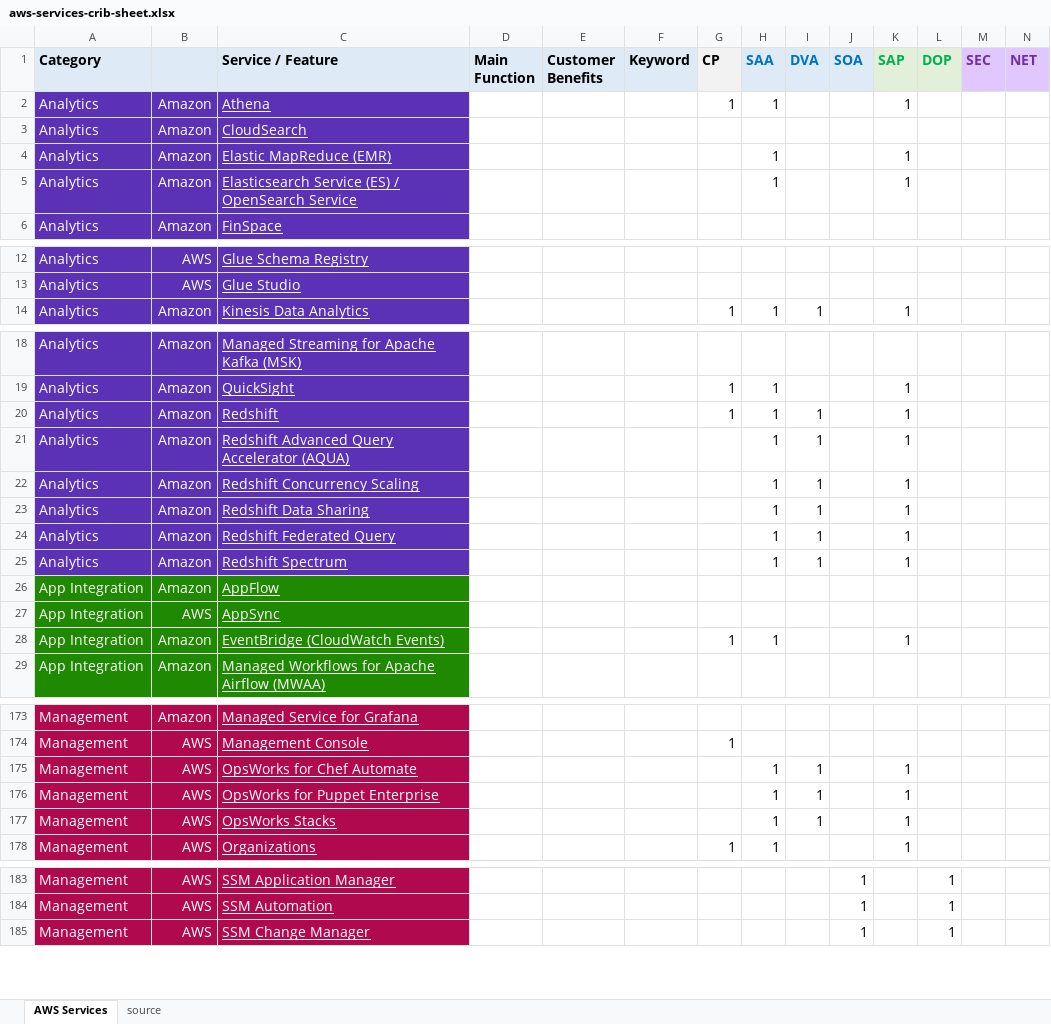
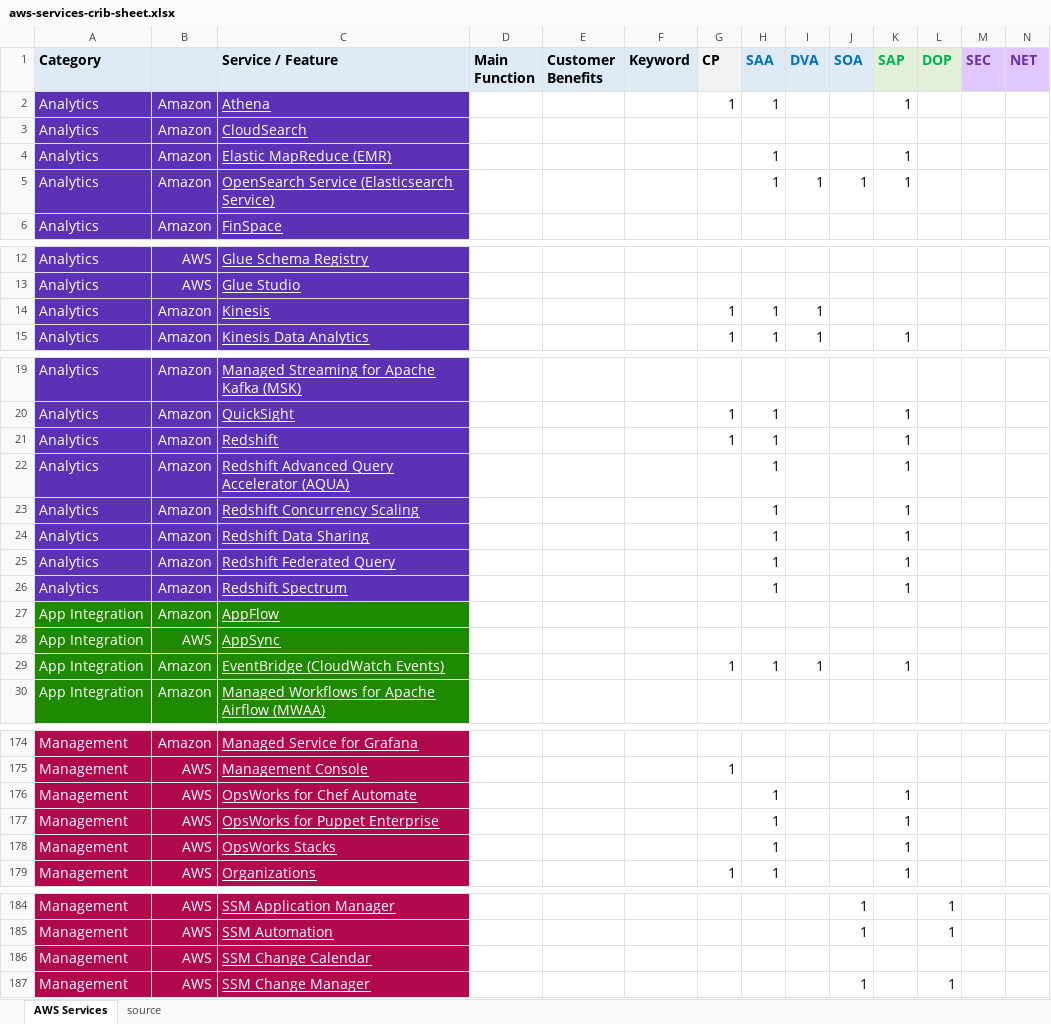
Before and after one commit to corbuno/aws-services-crib-sheet, an Excel workbook: aws-services-crib-sheet.xlsx, sheet AWS Services, drawn as a sheet; only a part is shown, gaps mark what is left out; values as stored, in another font and other column widths than the file's, no borders; addresses are those after the commit; rows hold the shown columns only; the diff covers the shown part only; the diff names each change by its address in the sheet, - before the commit and + after, or states it on an @@ line.

Commit message:
DVA official list

```diff
--- a/aws-services-crib-sheet.xlsx (sheet AWS Services)
+++ b/aws-services-crib-sheet.xlsx (sheet AWS Services)
-C5 (Service / Feature): Elasticsearch Service (ES) / OpenSearch Service
+C5 (Service / Feature): OpenSearch Service (Elasticsearch Service)
-I5 (DVA): (empty)
+I5 (DVA): 1
-J5 (SOA): (empty)
+J5 (SOA): 1
+row 14: Analytics | Amazon | Kinesis |  |  |  | 1 | 1 | 1
-I21:I26 (DVA): 1
+I21:I26 (DVA): (empty)
-I29 (DVA): (empty)
+I29 (DVA): 1
-I176:I178 (DVA): 1
+I176:I178 (DVA): (empty)
+row 186: Management | AWS | SSM Change Calendar
```
Also changed, not shown: 9 edited cells elsewhere in this sheet.
